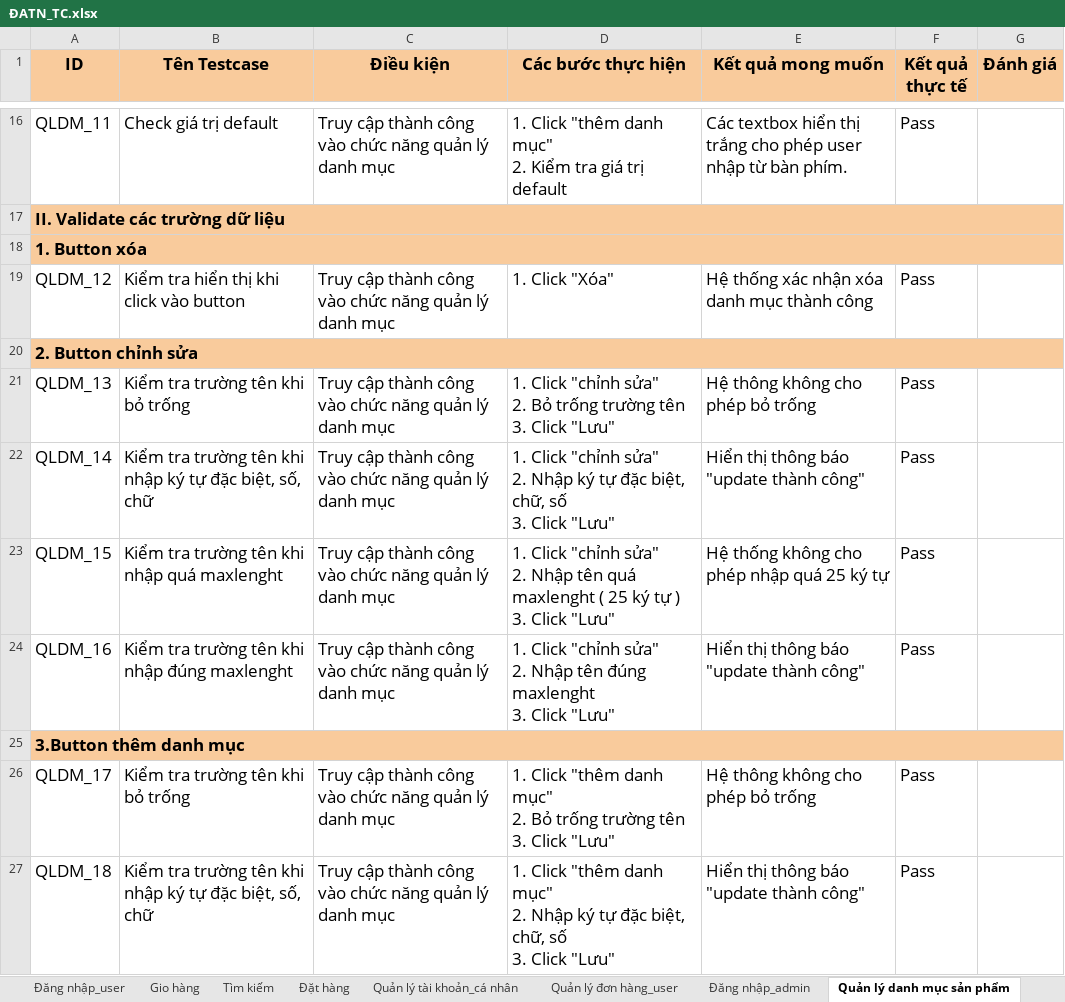
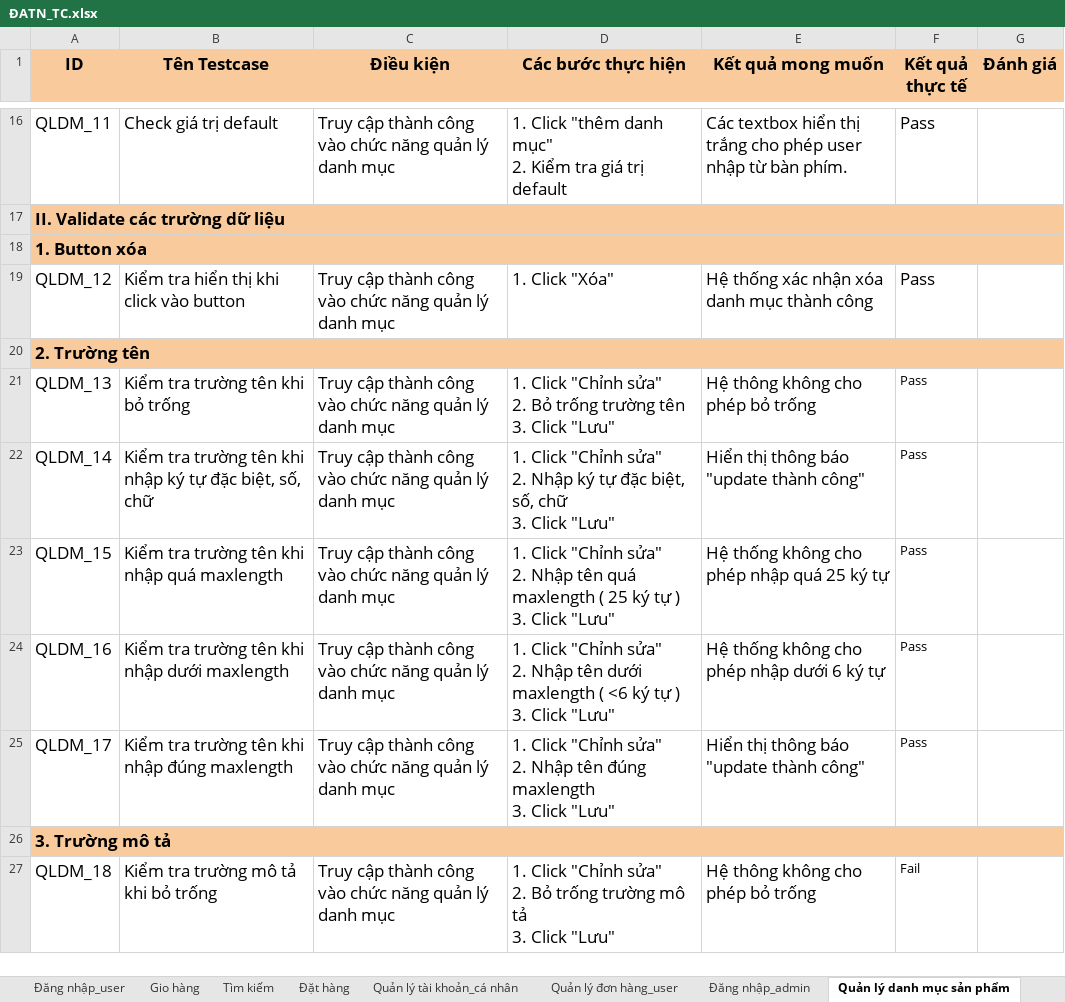
Before and after one commit to Tuong02/unitest, an Excel workbook: ĐATN_TC.xlsx, sheet Quản lý danh mục sản phẩm, drawn as a sheet; only a part is shown, gaps mark what is left out; values as stored, in another font and other column widths than the file's, no borders; removed rows and columns are numbered as before the commit, all else as after; ↵ is a line break in a cell; the diff covers the shown part only; the diff names each change by its address in the sheet, - before the commit and + after, or states it on an @@ line.

```diff
--- a/ĐATN_TC.xlsx (sheet Quản lý danh mục sản phẩm)
+++ b/ĐATN_TC.xlsx (sheet Quản lý danh mục sản phẩm)
-A20 (ID): 2. Button chỉnh sửa
+A20 (ID): 2. Trường tên
-B20:G20 fill: none
+B20:G20 fill: #F9CB9C
-D21 (Các bước thực hiện): 1. Click "chỉnh sửa" ↵ 2.…
+D21 (Các bước thực hiện): 1. Click "Chỉnh sửa" ↵ 2.…
@@ F21:F24 text size: smaller @@
-D22 (Các bước thực hiện): 1. Click "chỉnh sửa" ↵ 2. Nhập ký tự đặc biệt, chữ, số ↵ 3. Click…
+D22 (Các bước thực hiện): 1. Click "Chỉnh sửa" ↵ 2. Nhập ký tự đặc biệt, số, chữ ↵ 3. Click…
-B23 (Tên Testcase): Kiểm tra trường tên khi nhập quá maxlenght
+B23 (Tên Testcase): Kiểm tra trường tên khi nhập quá maxlength
-D23 (Các bước thực hiện): 1. Click "chỉnh sửa" ↵ 2. Nhập tên quá maxlenght ( 25…
+D23 (Các bước thực hiện): 1. Click "Chỉnh sửa" ↵ 2. Nhập tên quá maxlength ( 25…
-B24 (Tên Testcase): Kiểm tra trường tên khi nhập đúng maxlenght
+B24 (Tên Testcase): Kiểm tra trường tên khi nhập dưới maxlength
-D24 (Các bước thực hiện): 1. Click "chỉnh sửa" ↵ 2. Nhập tên đúng maxlenght ↵ 3. Click…
+D24 (Các bước thực hiện): 1. Click "Chỉnh sửa" ↵ 2. Nhập tên dưới maxlength ( <6 ký tự ) ↵ 3. Click…
-E24 (Kết quả mong muốn): Hiển thị thông báo "update thành công"
+E24 (Kết quả mong muốn): Hệ thống không cho phép nhập dưới 6 ký tự
-row 25: 3.Button thêm danh mục
-B25 (Tên Testcase): Kiểm tra trường tên khi bỏ trống
+B25 (Tên Testcase): Kiểm tra trường tên khi nhập đúng maxlength
-D25 (Các bước thực hiện): 1. Click "thêm danh mục" ↵ 2. Bỏ trống trường tên ↵ 3. Click…
+D25 (Các bước thực hiện): 1. Click "Chỉnh sửa" ↵ 2. Nhập tên đúng maxlength ↵ 3. Click…
-E25 (Kết quả mong muốn): Hệ thông không cho phép bỏ trống
+E25 (Kết quả mong muốn): Hiển thị thông báo "update thành công"
@@ F25 text size: smaller @@
+row 26: 3. Trường mô tả
-B27 (Tên Testcase): Kiểm tra trường tên khi nhập ký tự đặc biệt, số, chữ
+B27 (Tên Testcase): Kiểm tra trường mô tả khi bỏ trống
-D27 (Các bước thực hiện): 1. Click "thêm danh mục" ↵ 2. Nhập ký tự đặc biệt, chữ, số ↵ 3. Click…
+D27 (Các bước thực hiện): 1. Click "Chỉnh sửa" ↵ 2. Bỏ trống trường mô tả ↵ 3. Click…
-E27 (Kết quả mong muốn): Hiển thị thông báo "update thành công"
+E27 (Kết quả mong muốn): Hệ thông không cho phép bỏ trống
-F27 (Kết quả thực tế): Pass
+F27 (Kết quả thực tế): Fail
@@ F27 text size: smaller @@
```
Also changed, not shown: 11 edited cells and cell formats elsewhere in this sheet, sheet Quản lý sản phẩm, sheet Quản lý thương hiệu sản phẩm, sheet Đặt hàng, sheet Đăng nhập_user, datainputandouput.xlsx, 25 other files.
